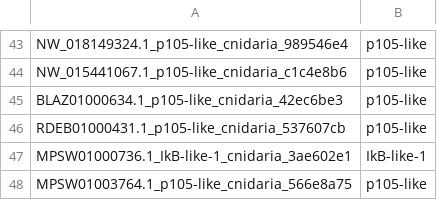
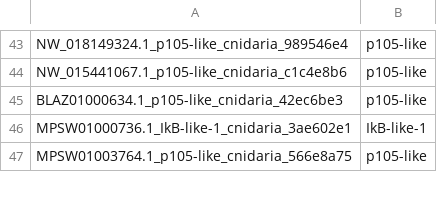
Before and after one commit to benjiec/tangle-coral, a TSV file: notes/ikb/needle_curated.tsv, drawn as a sheet; only a part is shown, gaps mark what is left out.

```diff
--- a/notes/ikb/needle_curated.tsv
+++ b/notes/ikb/needle_curated.tsv
@@ -45,3 +45,2 @@ NW_015441067.1_p105-like_cnidaria_c1c4e8b6	p105-like
 BLAZ01000634.1_p105-like_cnidaria_42ec6be3	p105-like
-RDEB01000431.1_p105-like_cnidaria_537607cb	p105-like
 MPSW01000736.1_IkB-like-1_cnidaria_3ae602e1	IkB-like-1
```
Also changed, not shown: notes/ikb/needle_curated_loci.tsv, 2 other files.
